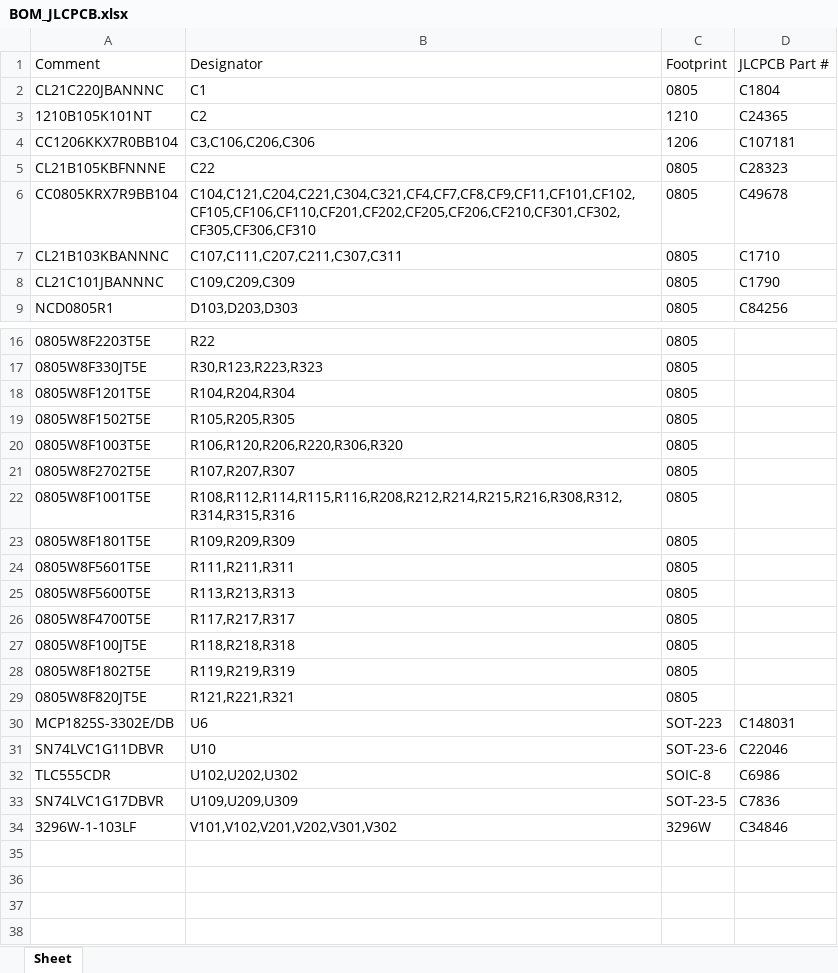
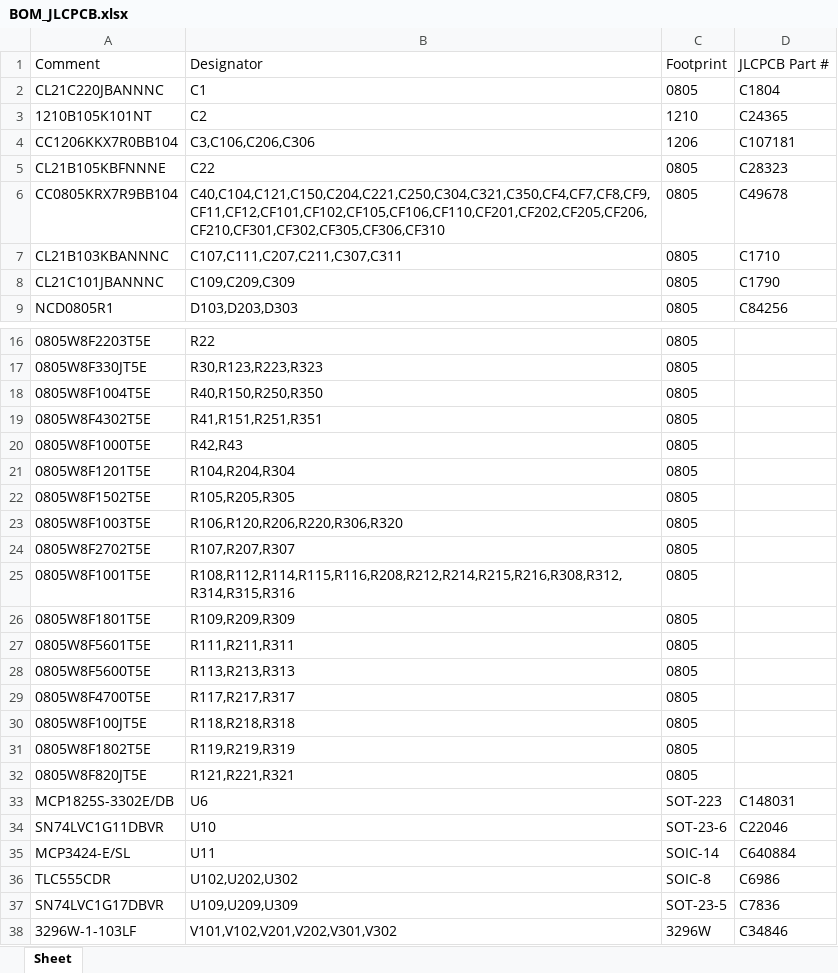
Before and after one commit to bagnasconicolo/glacier-elettronica, an Excel workbook: hardware/variante_3ch/jlcpcb/BOM_JLCPCB.xlsx, sheet Sheet, drawn as a sheet; only a part is shown, gaps mark what is left out; values as stored, in another font and other column widths than the file's, no borders; the diff names each change by its address in the sheet, - before the commit and + after, or states it on an @@ line.

```diff
--- a/hardware/variante_3ch/jlcpcb/BOM_JLCPCB.xlsx (sheet Sheet)
+++ b/hardware/variante_3ch/jlcpcb/BOM_JLCPCB.xlsx (sheet Sheet)
-B6: C104,C121,C204,C221,C304,C321,CF4,CF7,CF8,CF9,CF11,CF101,CF102,CF105,CF106,CF110,CF201,CF202,CF205,CF206,CF210,CF301,CF302,CF305,CF306,CF310
+B6: C40,C104,C121,C150,C204,C221,C250,C304,C321,C350,CF4,CF7,CF8,CF9,CF11,CF12,CF101,CF102,CF105,CF106,CF110,CF201,CF202,CF205,CF206,CF210,CF301,CF302,CF305,CF306,CF310
+row 18: 0805W8F1004T5E | R40,R150,R250,R350 | 0805
+row 19: 0805W8F4302T5E | R41,R151,R251,R351 | 0805
+row 20: 0805W8F1000T5E | R42,R43 | 0805
+row 35: MCP3424-E/SL | U11 | SOIC-14 | C640884
```
Also changed, not shown: hardware/variante_3ch/jlcpcb/CPL_JLCPCB.xlsx, 55 other files.
